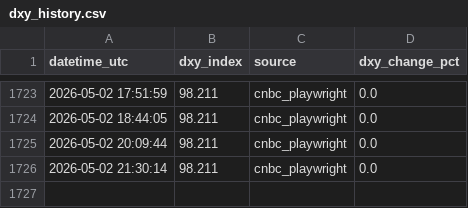
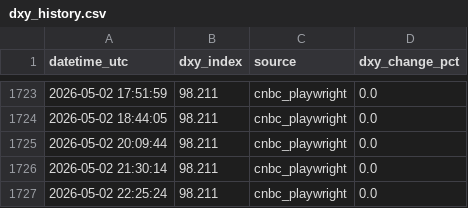
Before and after one commit to anhhoangnguyen1/dxy-pipeline, a CSV file: data/dxy_history.csv, drawn as a sheet; only a part is shown, gaps mark what is left out; the diff names each change by its address in the sheet, - before the commit and + after, or states it on an @@ line.

```diff
--- a/data/dxy_history.csv
+++ b/data/dxy_history.csv
+row 1727: 2026-05-02 22:25:24 | 98.211 | cnbc_playwright | 0.0
```
